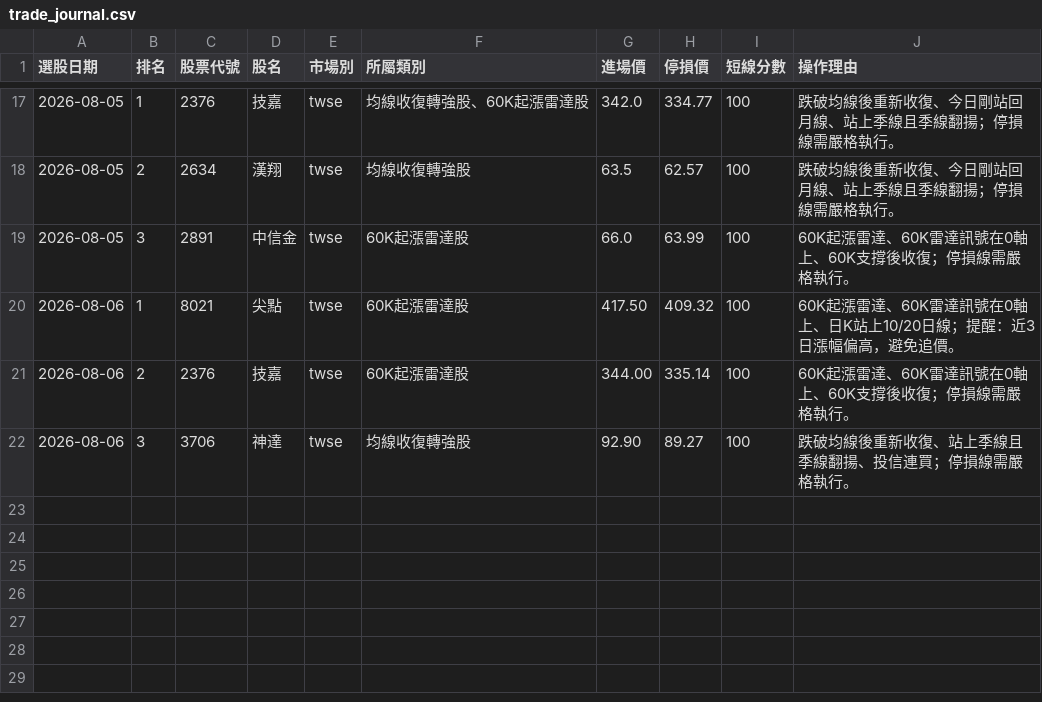
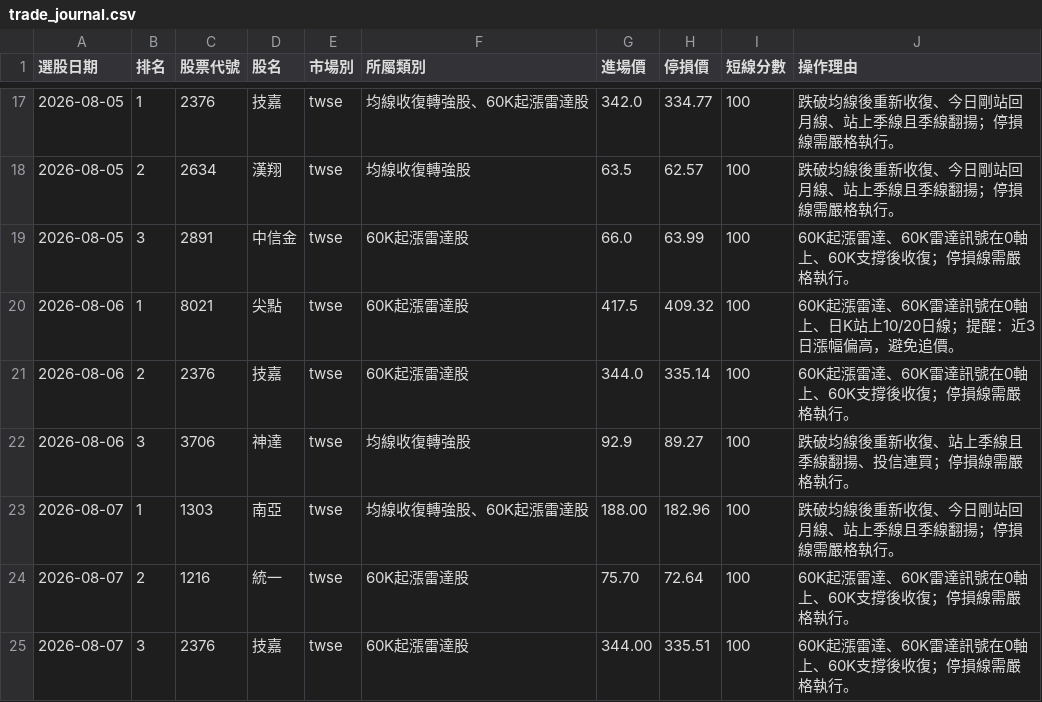
Before and after one commit to Jui-Cheng-C/tw-stock-screener, a CSV file: trade_journal.csv, drawn as a sheet; only a part is shown, gaps mark what is left out.

```diff
--- a/trade_journal.csv
+++ b/trade_journal.csv
@@ -19,4 +19,7 @@
 2026-08-05,3,2891,中信金,twse,60K起漲雷達股,66.0,63.99,100,60K起漲雷達、60K雷達訊號在0軸上、60K支撐後收復；停損線需嚴格執行。
-2026-08-06,1,8021,尖點,twse,60K起漲雷達股,417.50,409.32,100,60K起漲雷達、60K雷達訊號在0軸上、日K站上10/20日線；提醒：近3日漲幅偏高，避免追價。
-2026-08-06,2,2376,技嘉,twse,60K起漲雷達股,344.00,335.14,100,60K起漲雷達、60K雷達訊號在0軸上、60K支撐後收復；停損線需嚴格執行。
-2026-08-06,3,3706,神達,twse,均線收復轉強股,92.90,89.27,100,跌破均線後重新收復、站上季線且季線翻揚、投信連買；停損線需嚴格執行。
+2026-08-06,1,8021,尖點,twse,60K起漲雷達股,417.5,409.32,100,60K起漲雷達、60K雷達訊號在0軸上、日K站上10/20日線；提醒：近3日漲幅偏高，避免追價。
+2026-08-06,2,2376,技嘉,twse,60K起漲雷達股,344.0,335.14,100,60K起漲雷達、60K雷達訊號在0軸上、60K支撐後收復；停損線需嚴格執行。
+2026-08-06,3,3706,神達,twse,均線收復轉強股,92.9,89.27,100,跌破均線後重新收復、站上季線且季線翻揚、投信連買；停損線需嚴格執行。
+2026-08-07,1,1303,南亞,twse,均線收復轉強股、60K起漲雷達股,188.00,182.96,100,跌破均線後重新收復、今日剛站回月線、站上季線且季線翻揚；停損線需嚴格執行。
+2026-08-07,2,1216,統一,twse,60K起漲雷達股,75.70,72.64,100,60K起漲雷達、60K雷達訊號在0軸上、60K支撐後收復；停損線需嚴格執行。
+2026-08-07,3,2376,技嘉,twse,60K起漲雷達股,344.00,335.51,100,60K起漲雷達、60K雷達訊號在0軸上、60K支撐後收復；停損線需嚴格執行。
```
Also changed, not shown: 2 other files.
